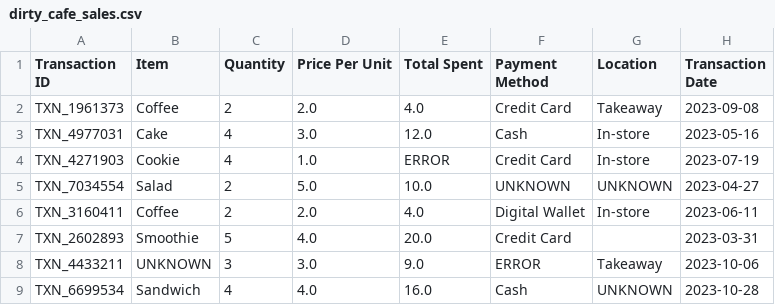
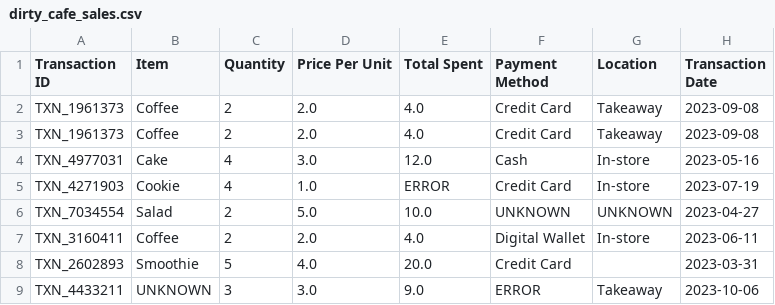
Before and after one commit to sami-hssn/csi4142-a2, a CSV file: dirty_cafe_sales.csv, drawn as a sheet; only a part is shown; the shorter side is filled out with more unchanged rows.

Commit message:
1 duplicated value

```diff
--- a/dirty_cafe_sales.csv
+++ b/dirty_cafe_sales.csv
@@ -2,2 +2,3 @@ Transaction ID,Item,Quantity,Price Per Unit,Total Spent,Payment Method,Location,
 TXN_1961373,Coffee,2,2.0,4.0,Credit Card,Takeaway,2023-09-08
+TXN_1961373,Coffee,2,2.0,4.0,Credit Card,Takeaway,2023-09-08
 TXN_4977031,Cake,4,3.0,12.0,Cash,In-store,2023-05-16
```
